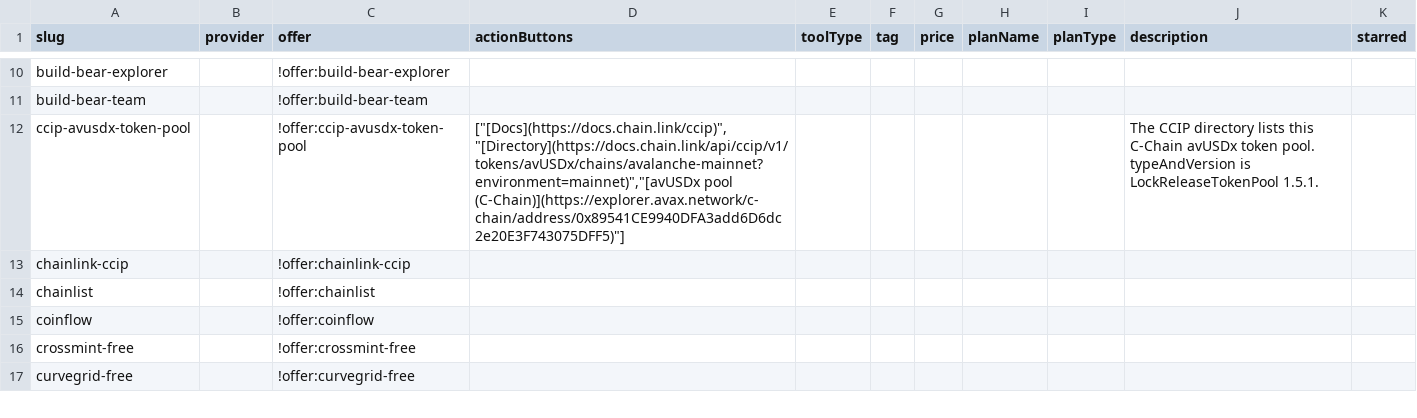
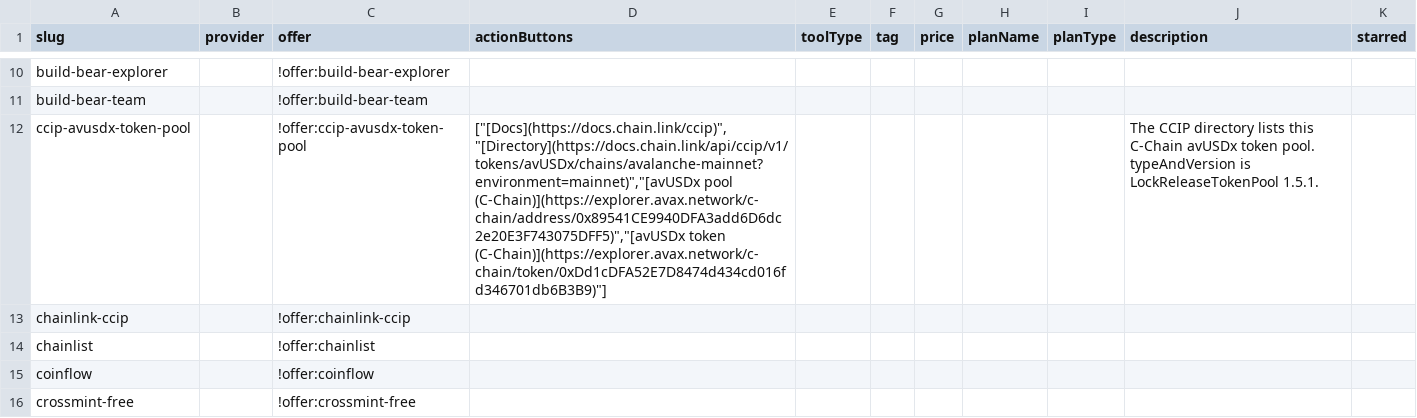
Before and after one commit to stantheman0128/chain-love, a CSV file: listings/specific-networks/avalanche/services.csv, drawn as a sheet; only a part is shown, gaps mark what is left out; the shorter side is filled out with more unchanged rows.

Commit message:
data(avalanche): link the CCIP avUSDx token
Prepared with Cursor.

```diff
--- a/listings/specific-networks/avalanche/services.csv
+++ b/listings/specific-networks/avalanche/services.csv
@@ -11,3 +11,3 @@ build-bear-explorer,,!offer:build-bear-explorer,,,,,,,,
 build-bear-team,,!offer:build-bear-team,,,,,,,,
-ccip-avusdx-token-pool,,!offer:ccip-avusdx-token-pool,"[""[Docs](https://docs.chain.link/ccip)"",""[Directory](https://docs.chain.link/api/ccip/v1/tokens/avUSDx/chains/avalanche-mainnet?environment=mainnet)"",""[avUSDx pool (C-Chain)](https://explorer.avax.network/c-chain/address/0x89541CE9940DFA3add6D6dc2e20E3F743075DFF5)""]",,,,,,The CCIP directory lists this C-Chain avUSDx token pool. typeAndVersion is LockReleaseTokenPool 1.5.1.,
+ccip-avusdx-token-pool,,!offer:ccip-avusdx-token-pool,"[""[Docs](https://docs.chain.link/ccip)"",""[Directory](https://docs.chain.link/api/ccip/v1/tokens/avUSDx/chains/avalanche-mainnet?environment=mainnet)"",""[avUSDx pool (C-Chain)](https://explorer.avax.network/c-chain/address/0x89541CE9940DFA3add6D6dc2e20E3F743075DFF5)"",""[avUSDx token (C-Chain)](https://explorer.avax.network/c-chain/token/0xDd1cDFA52E7D8474d434cd016fd346701db6B3B9)""]",,,,,,The CCIP directory lists this C-Chain avUSDx token pool. typeAndVersion is LockReleaseTokenPool 1.5.1.,
 chainlink-ccip,,!offer:chainlink-ccip,,,,,,,,
```
